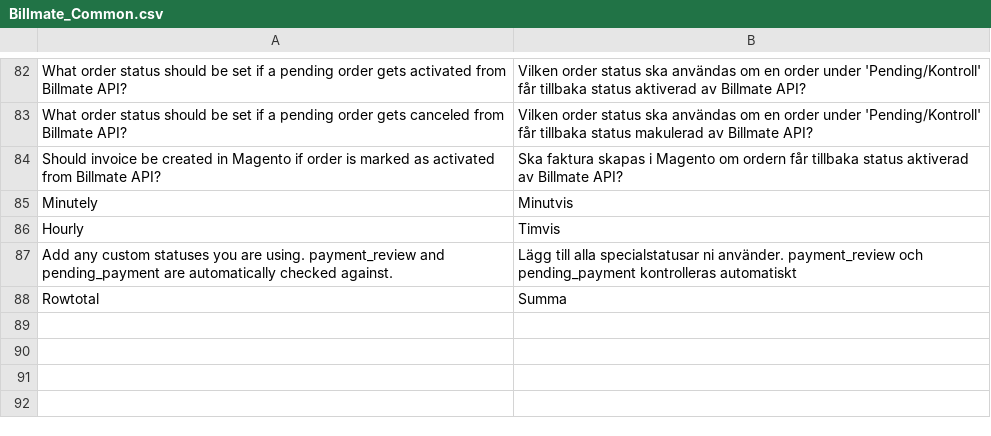
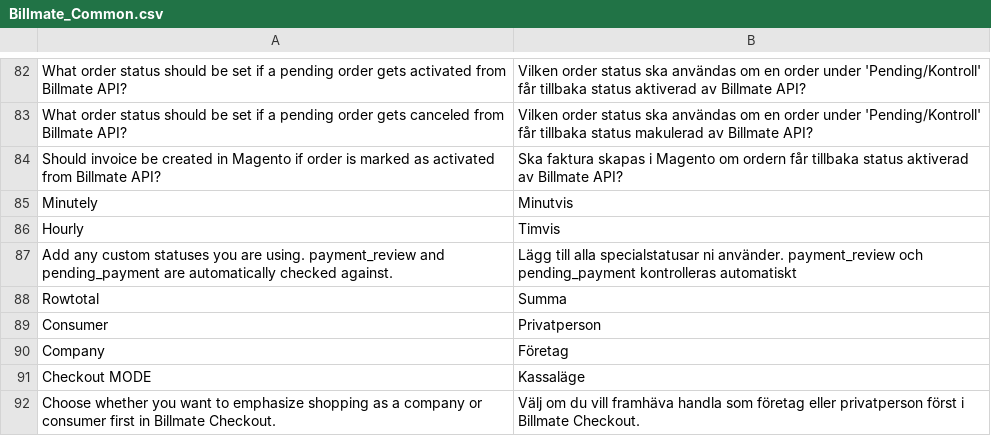
Before and after one commit to Billmate/magento, a CSV file: app/locale/sv_SE/Billmate_Common.csv, drawn as a sheet; only a part is shown, gaps mark what is left out.

Commit message:
M1BC-15 [FEATURE] added setting to swich default behavour of checkout between b2b and b2c

```diff
--- a/app/locale/sv_SE/Billmate_Common.csv
+++ b/app/locale/sv_SE/Billmate_Common.csv
@@ -88 +88,5 @@
 "Rowtotal","Summa"
+"Consumer","Privatperson"
+"Company","Företag"
+"Checkout MODE","Kassaläge"
+"Choose whether you want to emphasize shopping as a company or consumer first in Billmate Checkout.","Välj om du vill framhäva handla som företag eller privatperson först i Billmate Checkout."
```
Also changed, not shown: 4 other files.
